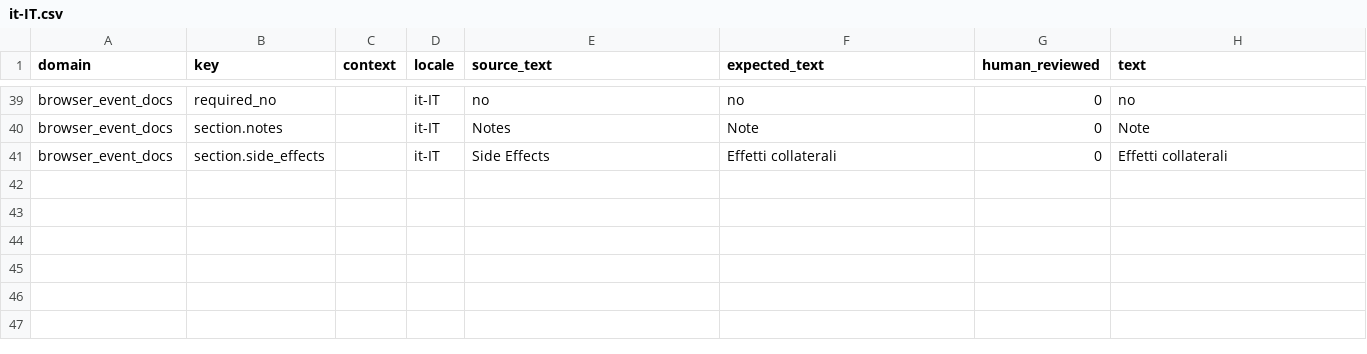
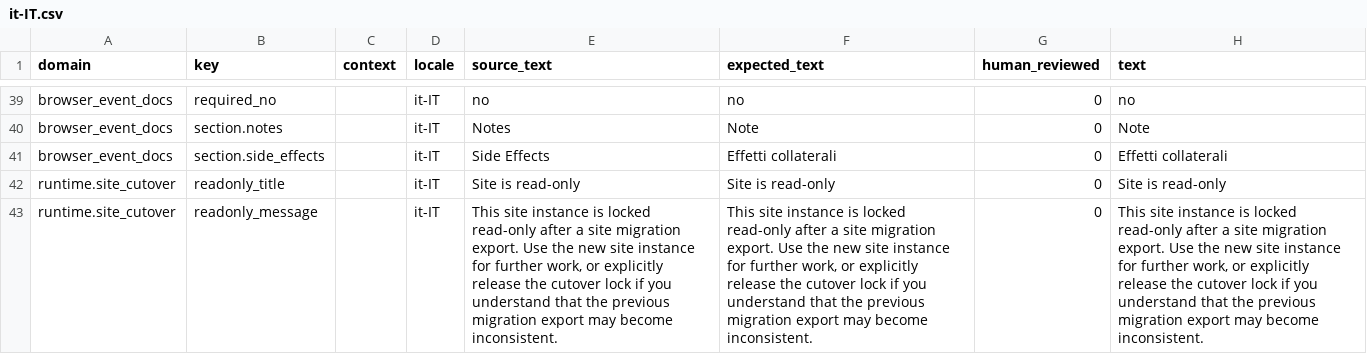
Before and after one commit to istvan-ujjmeszaros/radaptor-framework, a CSV file: i18n/seeds/it-IT.csv, drawn as a sheet; only a part is shown, gaps mark what is left out; the diff names each change by its address in the sheet, - before the commit and + after, or states it on an @@ line.

Commit message:
Harden cutover and migration safety

```diff
--- a/i18n/seeds/it-IT.csv
+++ b/i18n/seeds/it-IT.csv
+row 42: runtime.site_cutover | readonly_title |  | it-IT | Site is read-only | Site is read-only | 0 | Site is read-only
+row 43: runtime.site_cutover | readonly_message |  | it-IT | This site instance is locked read-only after a site migration export. Use the new site instance for further work, or explicitly release the cutover lock if you understand that the previous migration export may become inconsistent. | This site instance is locked read-only after a site migration export. Use the new site instance for further work, or explicitly release the cutover lock if you understand that the previous migration export may become inconsistent. | 0 | This site instance is locked read-only after a site migration export. Use the new site instance for further work, or explicitly release the cutover lock if you understand that the previous migration export may become inconsistent.
```
Also changed, not shown: i18n/seeds/ja-JP.csv, i18n/seeds/ko-KR.csv, 22 other files.
